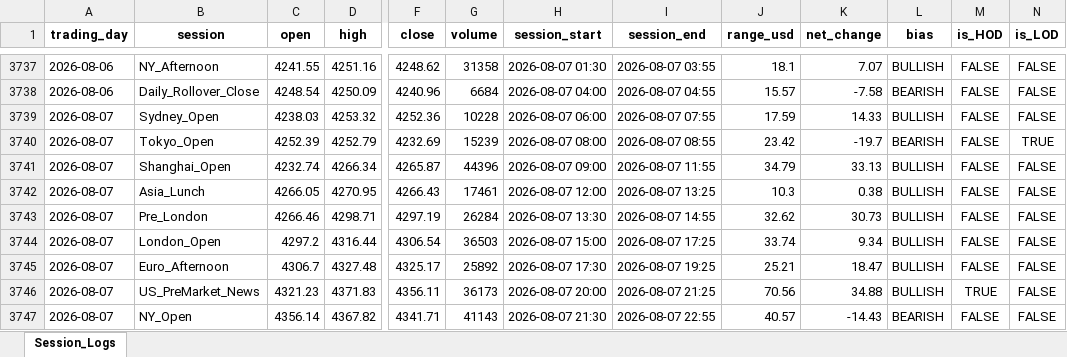
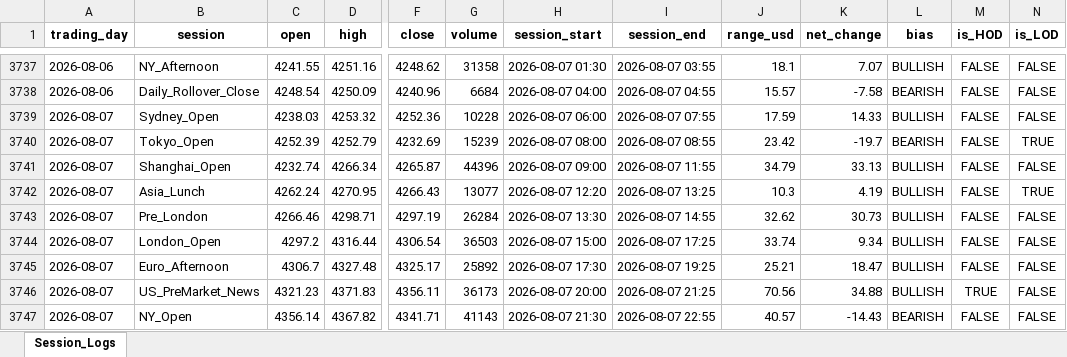
Before and after one commit to Jamesssurfer/XAUUSD-SessionTracker, an Excel workbook: XAUUSD_Daily_Sessions.xlsx, sheet Session_Logs, drawn as a sheet; only a part is shown, gaps mark what is left out; values as stored, in another font and other column widths than the file's, no borders; the diff names each change by its address in the sheet, - before the commit and + after, or states it on an @@ line.

Commit message:
Automated daily session update: 2026-09-08 08:40

```diff
--- a/XAUUSD_Daily_Sessions.xlsx (sheet Session_Logs)
+++ b/XAUUSD_Daily_Sessions.xlsx (sheet Session_Logs)
-C3742 (open): 4266.05
+C3742 (open): 4262.24
-G3742 (volume): 17461
+G3742 (volume): 13077
-H3742 (session_start): 2026-08-07 12:00
+H3742 (session_start): 2026-08-07 12:20
-K3742 (net_change): 0.38
+K3742 (net_change): 4.19
-N3742 (is_LOD): FALSE
+N3742 (is_LOD): TRUE
```
